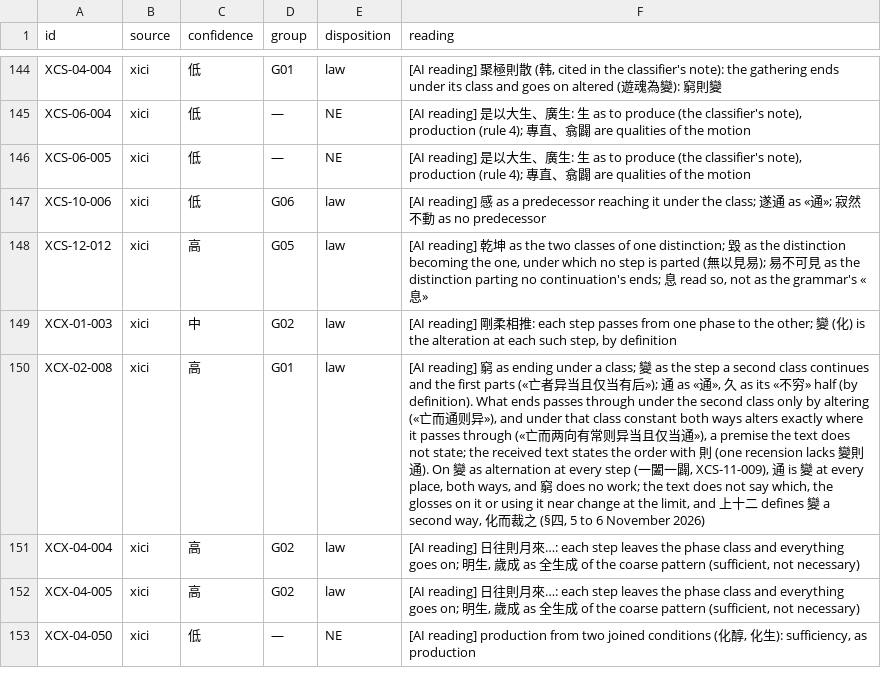
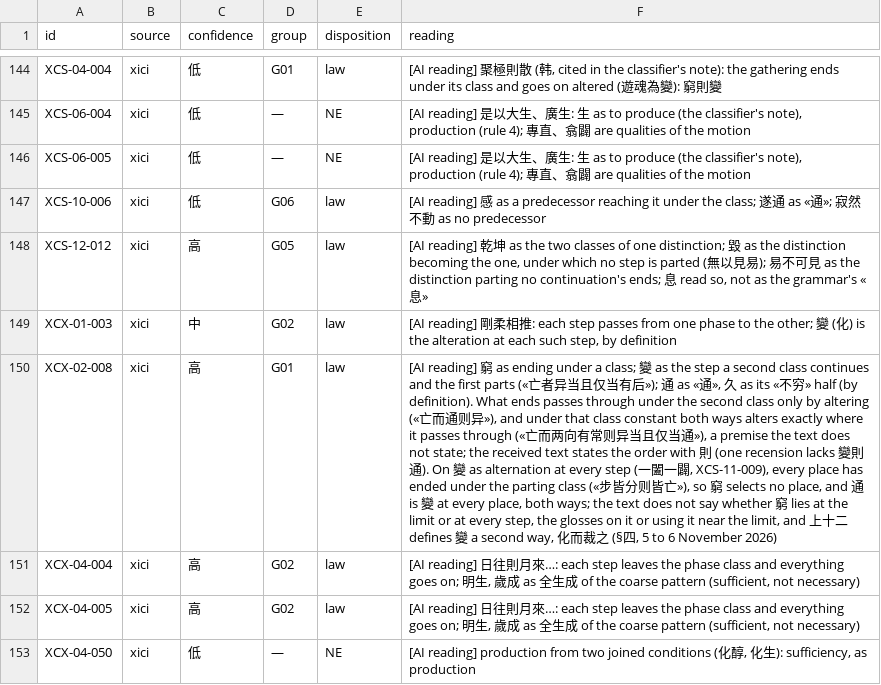
Before and after one commit to yongxu/theories, a TSV file: _process/research/2026-10-05-generative-foundation-review/root-foundation/development/ou7-conditional-laws/data/groups.tsv, drawn as a sheet; only a part is shown, gaps mark what is left out; the diff names each change by its address in the sheet, - before the commit and + after, or states it on an @@ line.

Commit message:
RAE5: the grammar gives 窮則變 and 變則通 as implications with sufficient premises, no direction and no order in time; under alternation 窮 holds everywhere and selects no place (three more short theorems, core run passed, axiom reports empty), with the record's premises, the table's row, the design's pointer and the pages (ED4's classical reader's E4C-39 to E4C-49)

```diff
--- a/_process/research/2026-10-05-generative-foundation-review/root-foundation/development/ou7-conditional-laws/data/groups.tsv
+++ b/_process/research/2026-10-05-generative-foundation-review/root-foundation/development/ou7-conditional-laws/data/groups.tsv
-F150 (reading): …, XCS-11-009), 通 is 變 at every place, both ways, and 窮 does no work; the text does not say which, the glosses on it or using it near change at the limit,…
+F150 (reading): …, XCS-11-009), every place has ended under the parting class («步皆分则皆亡»), so 窮 selects no place, and 通 is 變 at every place, both ways; the text does not say whether 窮 lies at the limit or at every step, the glosses on it or using it near the limit,…
```
Also changed, not shown: 42 other files.
